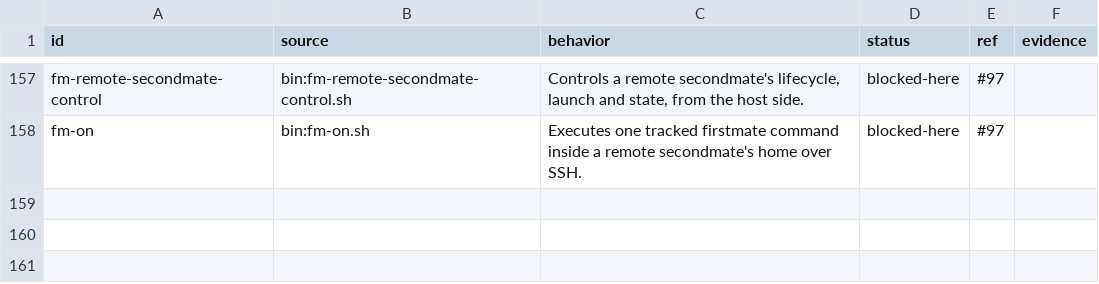
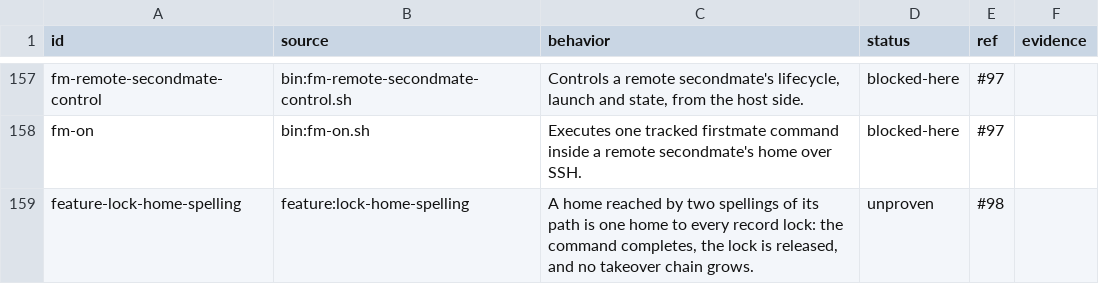
Before and after one commit to EvanBatten/firstmate-for-windows, a TSV file: .agents/skills/verify-firstmate/behaviors.tsv, drawn as a sheet; only a part is shown, gaps mark what is left out.

Commit message:
add the two-spellings feature to the behavior inventory

```diff
--- a/.agents/skills/verify-firstmate/behaviors.tsv
+++ b/.agents/skills/verify-firstmate/behaviors.tsv
@@ -158 +158,2 @@ fm-remote-secondmate-control	bin:fm-remote-secondmate-control.sh	Controls a remo
 fm-on	bin:fm-on.sh	Executes one tracked firstmate command inside a remote secondmate's home over SSH.	blocked-here	#97	
+feature-lock-home-spelling	feature:lock-home-spelling	A home reached by two spellings of its path is one home to every record lock: the command completes, the lock is released, and no takeover chain grows.	unproven	#98	
```
